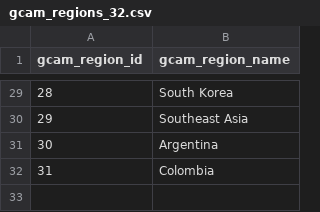
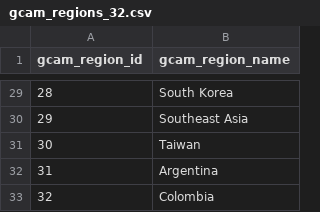
Before and after one commit to JGCRI/demeter, a CSV file: demeter/data/gcam_regions_32.csv, drawn as a sheet; only a part is shown, gaps mark what is left out; addresses are those after the commit; the diff names each change by its address in the sheet, - before the commit and + after, or states it on an @@ line.

```diff
--- a/demeter/data/gcam_regions_32.csv
+++ b/demeter/data/gcam_regions_32.csv
+row 31: 30 | Taiwan
@@ column A (gcam_region_id) renumbered from row 32 down @@
```
Also changed, not shown: demeter/data/gcam_basin_lookup.csv, 1 other file.
